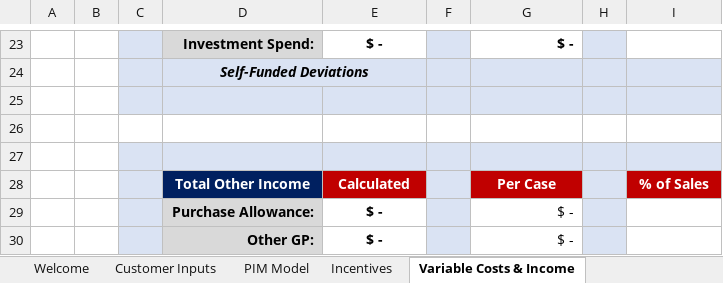
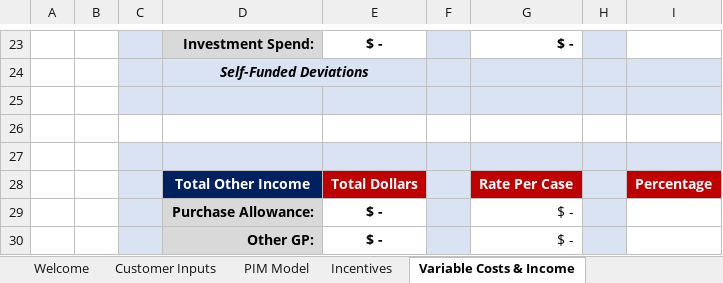
Before and after one commit to Ushadevi-velusamy/ALC, an Excel workbook: ALC Master File.xlsm, sheet Variable Costs & Income, drawn as a sheet; only a part is shown, gaps mark what is left out; values as stored, in another font and other column widths than the file's, no borders; charts and pictures not drawn; removed rows and columns are numbered as before the commit, all else as after; the diff names each change by its address in the sheet, - before the commit and + after, or states it on an @@ line.

```diff
--- a/ALC Master File.xlsm (sheet Variable Costs & Income)
+++ b/ALC Master File.xlsm (sheet Variable Costs & Income)
-row 28:  |  |  | Total Other Income | Calculated |  | Per Case |  | % of Sales
+row 28:  |  |  | Total Other Income | Total Dollars |  | Rate Per Case |  | Percentage
```
Also changed, not shown: other sheet tabs, Auto ALC Market Updater.xlsm.
